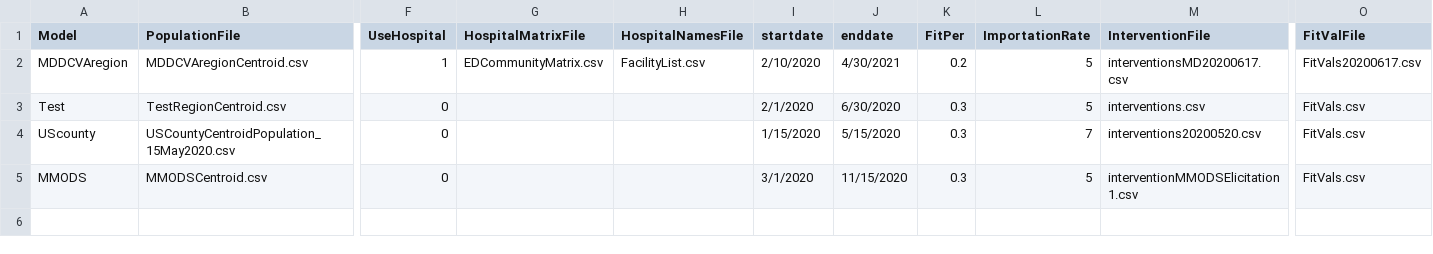
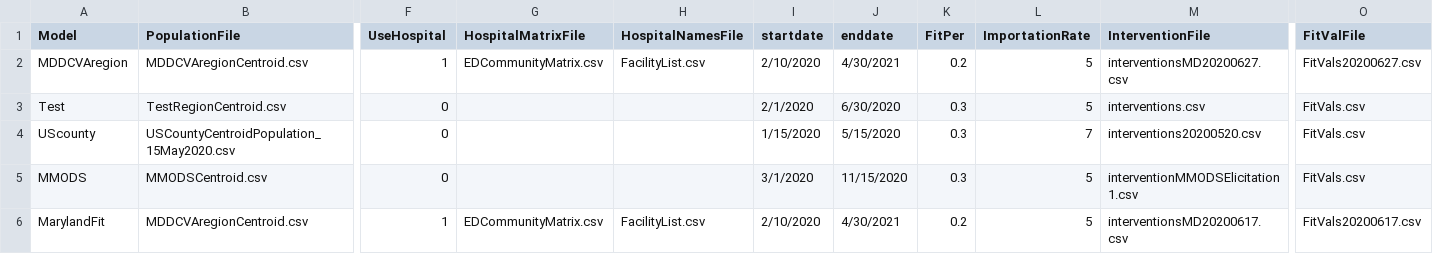
Before and after one commit to CDDEP-DC/MarylandCOVIDAgentBasedSimulation, a CSV file: data/Models.csv, drawn as a sheet; only a part is shown, gaps mark what is left out; rows hold the shown columns only; the diff names each change by its address in the sheet, - before the commit and + after, or states it on an @@ line.

Commit message:
June 27 fitvals update
updates fit vals and uses a param fitting files for new interventions

```diff
--- a/data/Models.csv
+++ b/data/Models.csv
-M2 (InterventionFile): interventionsMD20200617.csv
+M2 (InterventionFile): interventionsMD20200627.csv
-O2 (FitValFile): FitVals20200617.csv
+O2 (FitValFile): FitVals20200627.csv
+row 6: MarylandFit | MDDCVAregionCentroid.csv | 1 | EDCommunityMatrix.csv | FacilityList.csv | 2/10/2020 | 4/30/2021 | 0.2 | 5 | interventionsMD20200617.csv | FitVals20200617.csv
```
Also changed, not shown: 4 other files.
